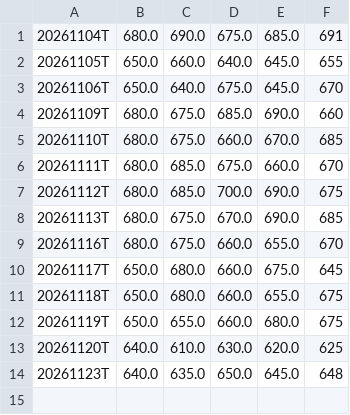
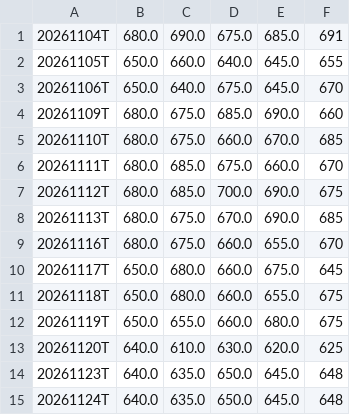
Before and after one commit to igack/gex-seeds, a CSV file: data/GEX_QQQ_QQQ_A.csv, drawn as a sheet.

```diff
--- a/data/GEX_QQQ_QQQ_A.csv
+++ b/data/GEX_QQQ_QQQ_A.csv
@@ -14 +14,2 @@
 20261123T,640.0,635.0,650.0,645.0,648
+20261124T,640.0,635.0,650.0,645.0,648
```
Also changed, not shown: data/GEX_QQQ_ODTE.csv, data/GEX_QQQ_QQQ_B.csv, 3 other files.
